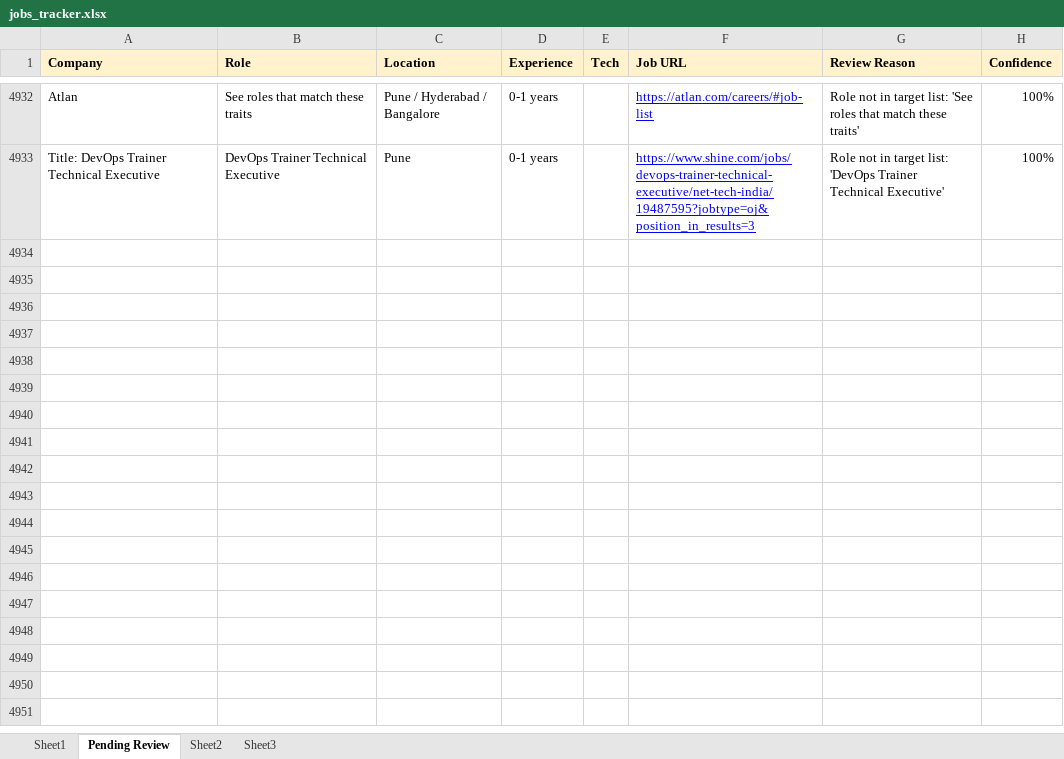
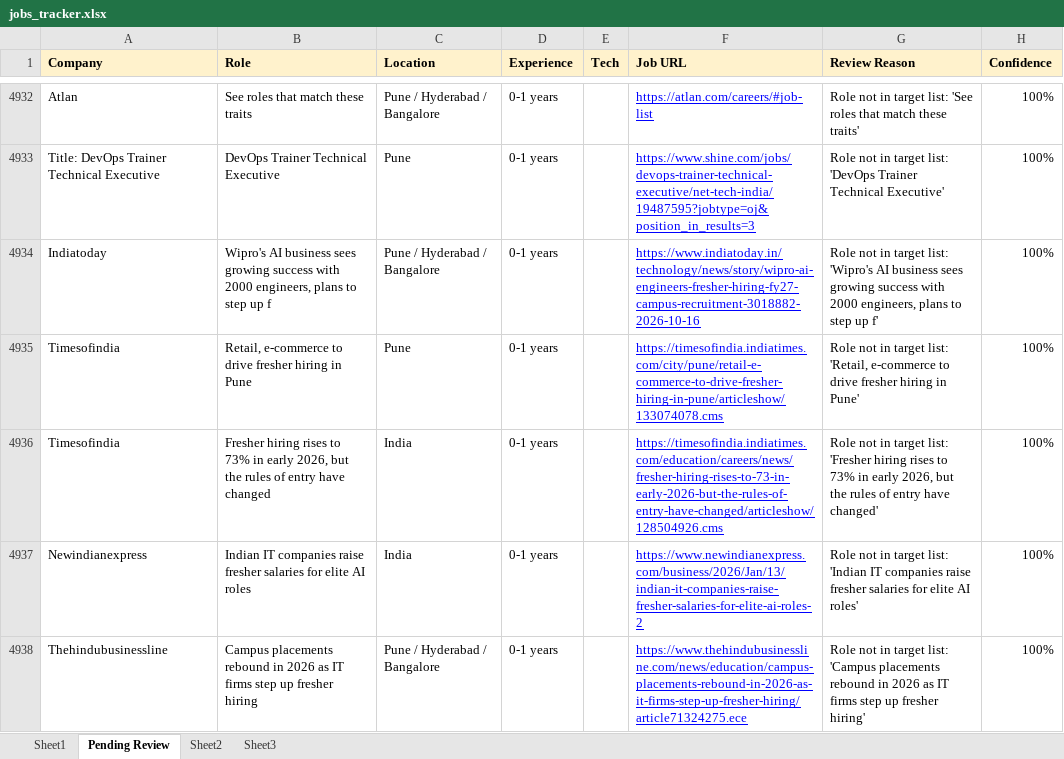
Before and after one commit to dhananjaykr9/job_agent, an Excel workbook: jobs_tracker.xlsx, sheet Pending Review, drawn as a sheet; only a part is shown, gaps mark what is left out; values as stored, in another font and other column widths than the file's, no borders; the diff covers the shown part only; the diff names each change by its address in the sheet, - before the commit and + after, or states it on an @@ line.

```diff
--- a/jobs_tracker.xlsx (sheet Pending Review)
+++ b/jobs_tracker.xlsx (sheet Pending Review)
+row 4934: Indiatoday | Wipro's AI business sees growing success with 2000 engineers, plans to step up f | Pune / Hyderabad / Bangalore | 0-1 years |  | https://www.indiatoday.in/technology/news/story/wipro-ai-engineers-fresher-hiring-fy27-campus-recruitment-3018882-2026-10-16 | Role not in target list: 'Wipro's AI business sees growing success with 2000 engineers, plans to step up f' | 100%
+row 4935: Timesofindia | Retail, e-commerce to drive fresher hiring in Pune | Pune | 0-1 years |  | https://timesofindia.indiatimes.com/city/pune/retail-e-commerce-to-drive-fresher-hiring-in-pune/articleshow/133074078.cms | Role not in target list: 'Retail, e-commerce to drive fresher hiring in Pune' | 100%
+row 4936: Timesofindia | Fresher hiring rises to 73% in early 2026, but the rules of entry have changed | India | 0-1 years |  | https://timesofindia.indiatimes.com/education/careers/news/fresher-hiring-rises-to-73-in-early-2026-but-the-rules-of-entry-have-changed/articleshow/128504926.cms | Role not in target list: 'Fresher hiring rises to 73% in early 2026, but the rules of entry have changed' | 100%
+row 4937: Newindianexpress | Indian IT companies raise fresher salaries for elite AI roles | India | 0-1 years |  | https://www.newindianexpress.com/business/2026/Jan/13/indian-it-companies-raise-fresher-salaries-for-elite-ai-roles-2 | Role not in target list: 'Indian IT companies raise fresher salaries for elite AI roles' | 100%
+row 4938: Thehindubusinessline | Campus placements rebound in 2026 as IT firms step up fresher hiring | Pune / Hyderabad / Bangalore | 0-1 years |  | https://www.thehindubusinessline.com/news/education/campus-placements-rebound-in-2026-as-it-firms-step-up-fresher-hiring/article71324275.ece | Role not in target list: 'Campus placements rebound in 2026 as IT firms step up fresher hiring' | 100%
```
Also changed, not shown: 55 added rows elsewhere in this sheet, sheet Sheet1, 1 other file.
